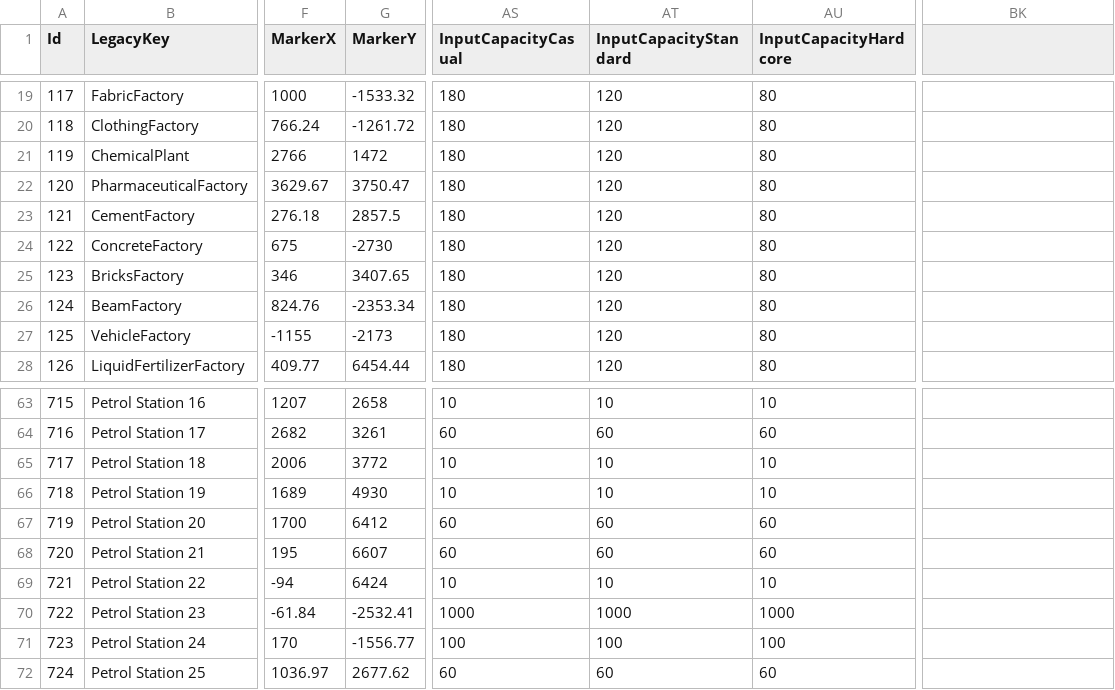
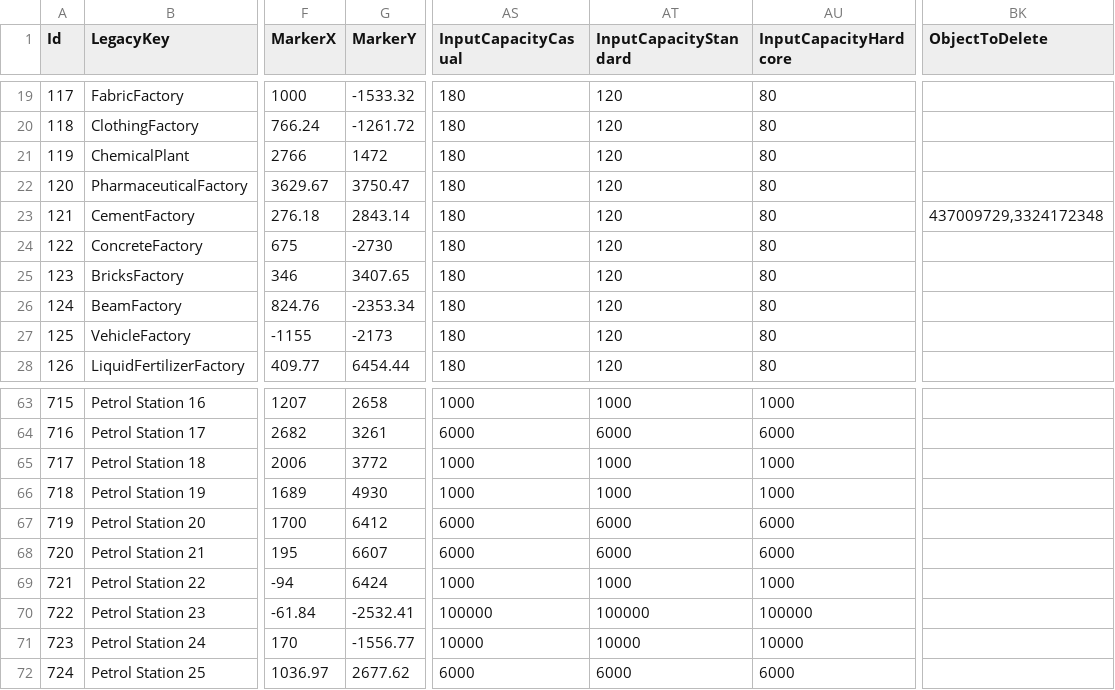
Before and after one commit to valentingajewski/IndustryLogisticV, a CSV file: configs/Sites.csv, drawn as a sheet; only a part is shown, gaps mark what is left out; the diff covers the shown part only; the diff names each change by its address in the sheet, - before the commit and + after, or states it on an @@ line.

```diff
--- a/configs/Sites.csv
+++ b/configs/Sites.csv
-BK1: (empty)
+BK1: ObjectToDelete
-G23 (MarkerY): 2857.5
+G23 (MarkerY): 2843.14
-BK23 (ObjectToDelete): (empty)
+BK23 (ObjectToDelete): 437009729,3324172348
-AS63 (InputCapacityCasual): 10
+AS63 (InputCapacityCasual): 1000
-AT63 (InputCapacityStandard): 10
+AT63 (InputCapacityStandard): 1000
-AU63 (InputCapacityHardcore): 10
+AU63 (InputCapacityHardcore): 1000
-AS64 (InputCapacityCasual): 60
+AS64 (InputCapacityCasual): 6000
-AT64 (InputCapacityStandard): 60
+AT64 (InputCapacityStandard): 6000
-AU64 (InputCapacityHardcore): 60
+AU64 (InputCapacityHardcore): 6000
-AS65:AS66 (InputCapacityCasual): 10
+AS65:AS66 (InputCapacityCasual): 1000
-AT65:AT66 (InputCapacityStandard): 10
+AT65:AT66 (InputCapacityStandard): 1000
-AU65:AU66 (InputCapacityHardcore): 10
+AU65:AU66 (InputCapacityHardcore): 1000
-AS67:AS68 (InputCapacityCasual): 60
+AS67:AS68 (InputCapacityCasual): 6000
-AT67:AT68 (InputCapacityStandard): 60
+AT67:AT68 (InputCapacityStandard): 6000
-AU67:AU68 (InputCapacityHardcore): 60
+AU67:AU68 (InputCapacityHardcore): 6000
-AS69 (InputCapacityCasual): 10
+AS69 (InputCapacityCasual): 1000
-AT69 (InputCapacityStandard): 10
+AT69 (InputCapacityStandard): 1000
-AU69 (InputCapacityHardcore): 10
+AU69 (InputCapacityHardcore): 1000
-AS70 (InputCapacityCasual): 1000
+AS70 (InputCapacityCasual): 100000
-AT70 (InputCapacityStandard): 1000
+AT70 (InputCapacityStandard): 100000
-AU70 (InputCapacityHardcore): 1000
+AU70 (InputCapacityHardcore): 100000
-AS71 (InputCapacityCasual): 100
+AS71 (InputCapacityCasual): 10000
-AT71 (InputCapacityStandard): 100
+AT71 (InputCapacityStandard): 10000
-AU71 (InputCapacityHardcore): 100
+AU71 (InputCapacityHardcore): 10000
-AS72 (InputCapacityCasual): 60
+AS72 (InputCapacityCasual): 6000
-AT72 (InputCapacityStandard): 60
+AT72 (InputCapacityStandard): 6000
-AU72 (InputCapacityHardcore): 60
+AU72 (InputCapacityHardcore): 6000
```
Also changed, not shown: 49 edited cells elsewhere in this file, configs/Vehicles.csv, 56 other files.
